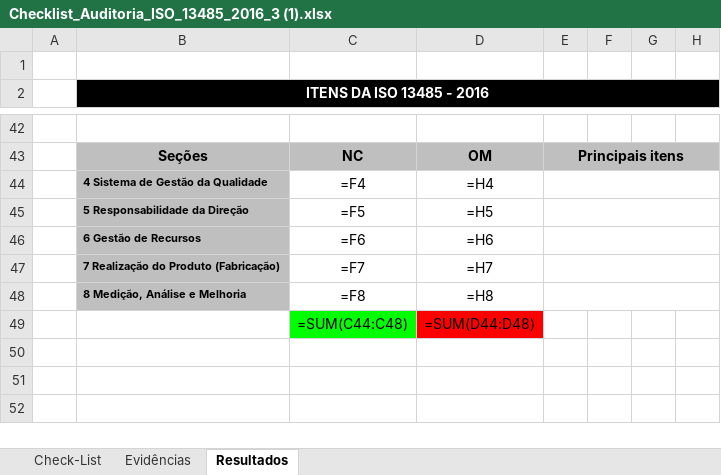
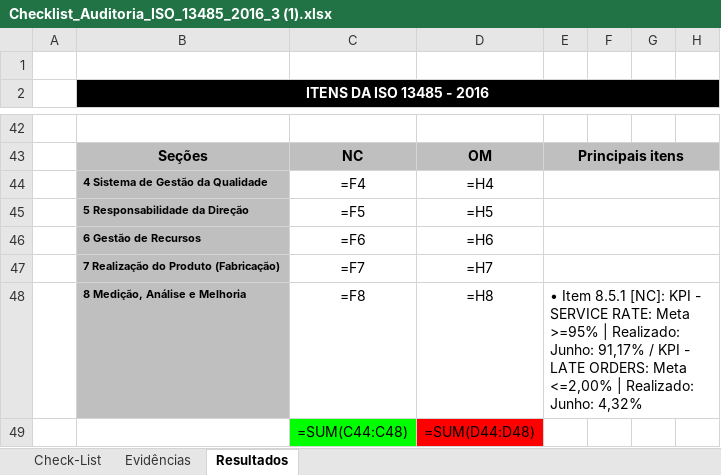
Before and after one commit to vmotasilva/CalibraWeb, an Excel workbook: Checklist_Auditoria_ISO_13485_2016_3 (1).xlsx, sheet Resultados, drawn as a sheet; only a part is shown, gaps mark what is left out; values as stored, in another font and other column widths than the file's, no borders; formulas without a stored value are shown as written; charts and pictures not drawn; the diff names each change by its address in the sheet, - before the commit and + after, or states it on an @@ line.

Commit message:
feat(checklist): preencher tabela de Principais Itens com NCs/OMs na aba Resultados

```diff
--- a/Checklist_Auditoria_ISO_13485_2016_3 (1).xlsx (sheet Resultados)
+++ b/Checklist_Auditoria_ISO_13485_2016_3 (1).xlsx (sheet Resultados)
-E48: (empty)
+E48: • Item 8.5.1 [NC]: KPI - SERVICE RATE: Meta >=95% | Realizado: Junho: 91,17% / KPI - LATE ORDERS: Meta <=2,00% | Realizado: Junho: 4,32%
```
Also changed, not shown: FOR.143.r01_Formulário_de_Check_List_da_Auditoria_ISO_13485.xlsx, FOR.143.r01_Formulário_de_Check_List_da_Auditoria_ISO_13485_Publicado.xlsx, 1 other file.
